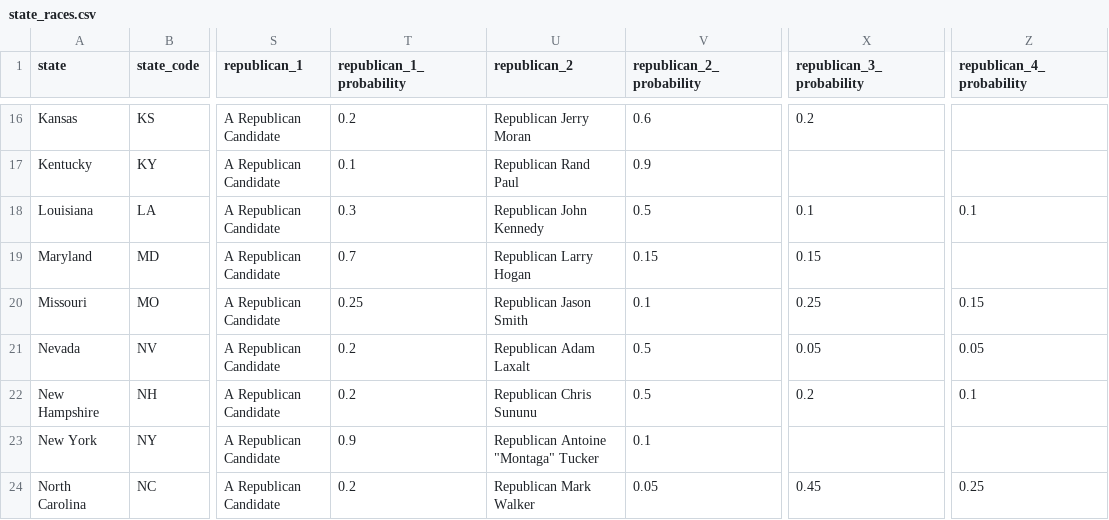
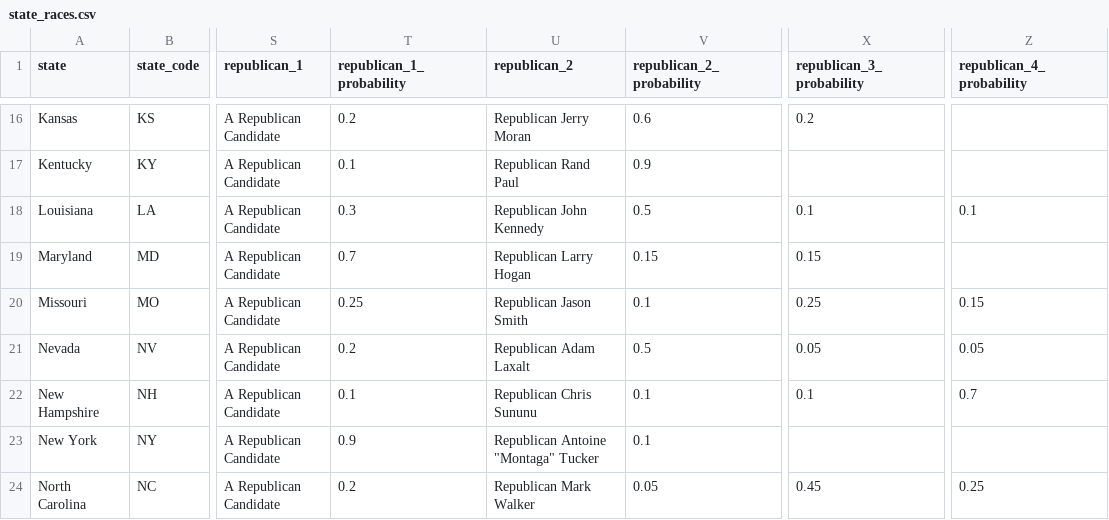
Before and after one commit to carnival-farmer/data, a CSV file: state_races.csv, drawn as a sheet; only a part is shown, gaps mark what is left out; the diff names each change by its address in the sheet, - before the commit and + after, or states it on an @@ line.

Commit message:
Updating data

```diff
--- a/state_races.csv
+++ b/state_races.csv
-T22 (republican_1_probability): 0.2
+T22 (republican_1_probability): 0.1
-V22 (republican_2_probability): 0.5
+V22 (republican_2_probability): 0.1
-X22 (republican_3_probability): 0.2
+X22 (republican_3_probability): 0.1
-Z22 (republican_4_probability): 0.1
+Z22 (republican_4_probability): 0.7
```
